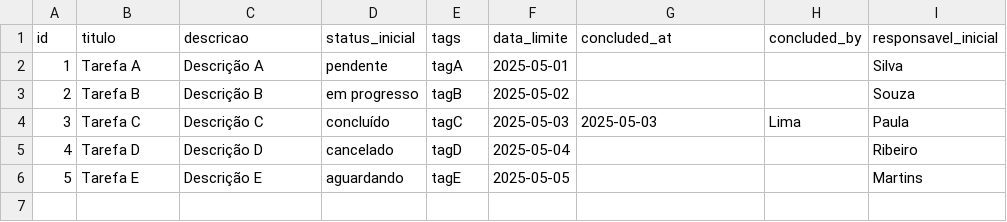
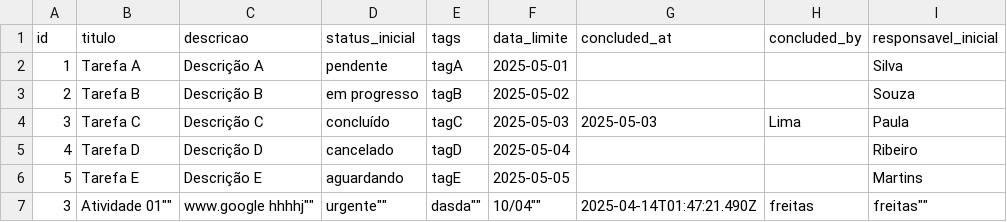
Before and after one commit to adirson52/gtd_kamban, a CSV file: public/concluded.csv, drawn as a sheet; the diff names each change by its address in the sheet, - before the commit and + after, or states it on an @@ line.

Commit message:
Adiciona tarefa 3 ao concluded.csv

```diff
--- a/public/concluded.csv
+++ b/public/concluded.csv
+row 7: 3 | Atividade 01"" | www.google hhhhj"" | urgente"" | dasda"" | 10/04"" | 2025-04-14T01:47:21.490Z | freitas | freitas""
```
